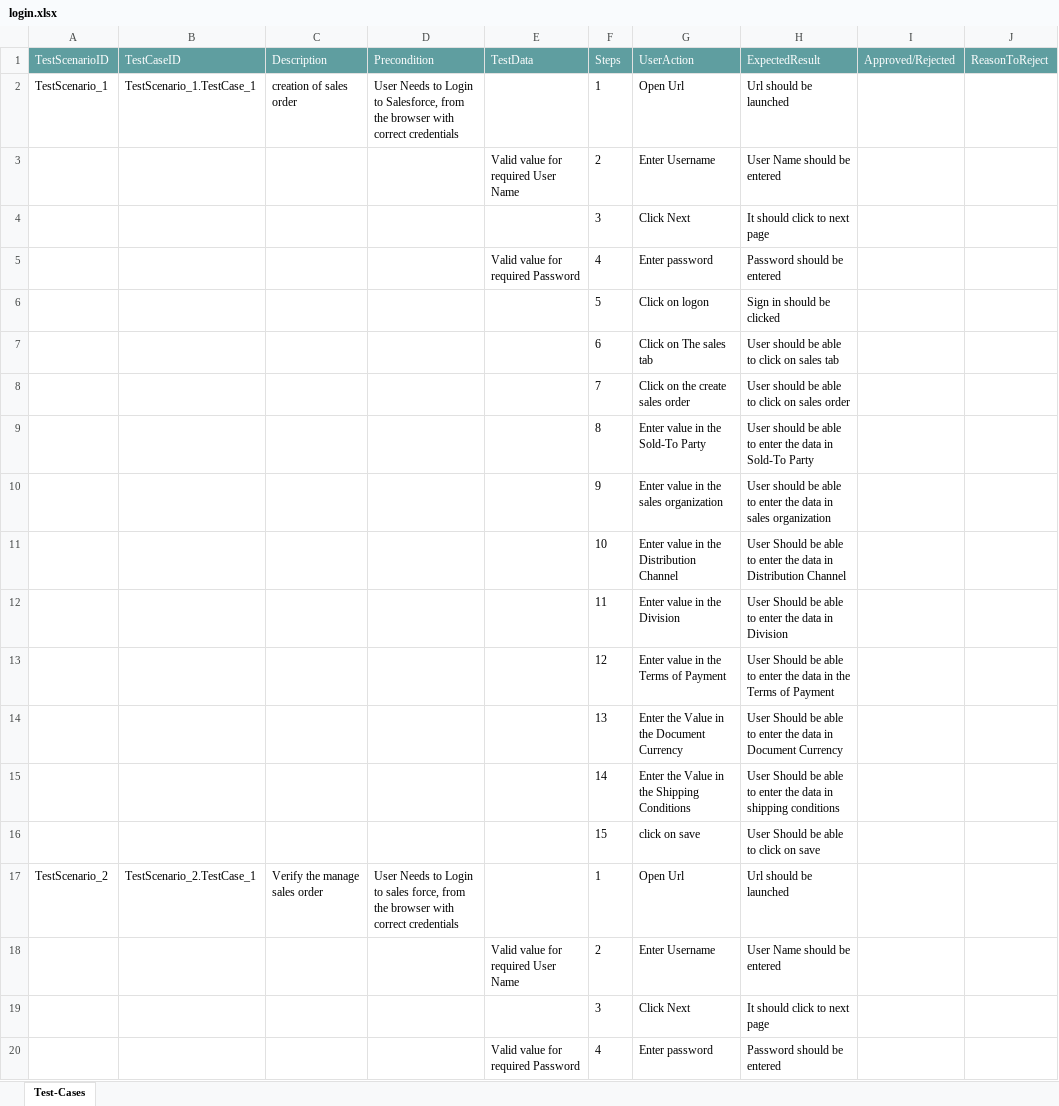
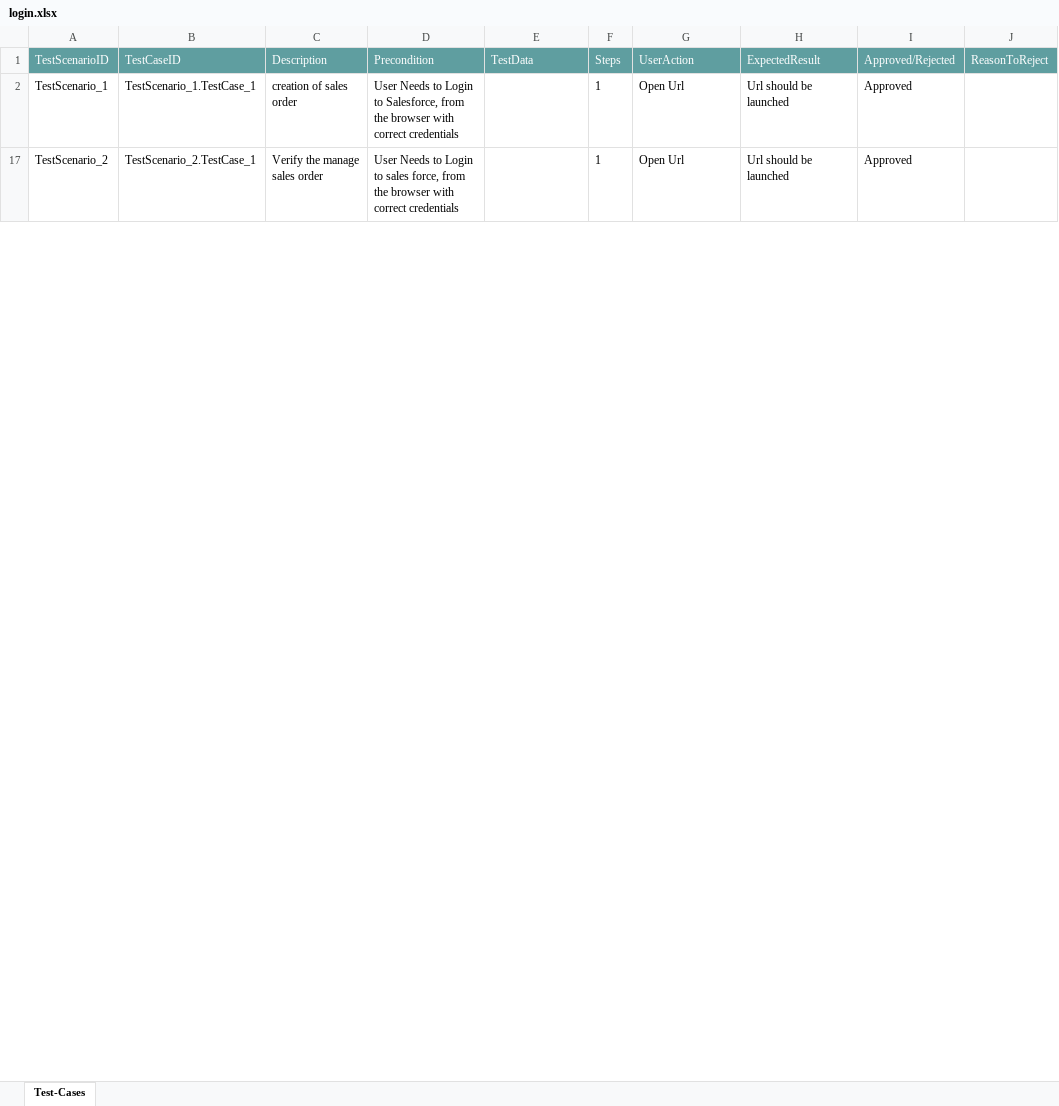
Before and after one commit to ShaikMohamedIrfan/Order, an Excel workbook: login.xlsx, sheet Test-Cases, drawn as a sheet; only a part is shown; values as stored, in another font and other column widths than the file's, no borders; table styles not drawn; the diff covers the shown part only; the diff names each change by its address in the sheet, - before the commit and + after, or states it on an @@ line.

Commit message:
Add files via upload

```diff
--- a/login.xlsx (sheet Test-Cases)
+++ b/login.xlsx (sheet Test-Cases)
-I2 (Approved/Rejected): (empty)
+I2 (Approved/Rejected): Approved
@@ row 3 hidden:  |  |  |  | Valid value for required User Name | 2 | Enter Username | User Name should be entered @@
@@ row 4 hidden:  |  |  |  |  | 3 | Click Next | It should click to next page @@
@@ row 5 hidden:  |  |  |  | Valid value for required Password | 4 | Enter password | Password should be entered @@
@@ row 6 hidden:  |  |  |  |  | 5 | Click on logon | Sign in should be clicked @@
@@ row 7 hidden:  |  |  |  |  | 6 | Click on The sales tab | User should be able to click on sales tab @@
@@ row 8 hidden:  |  |  |  |  | 7 | Click on the create sales order | User should be able to click on sales order @@
@@ row 9 hidden:  |  |  |  |  | 8 | Enter value in the Sold-To Party | User should be able to enter the data in Sold-To Party @@
@@ row 10 hidden:  |  |  |  |  | 9 | Enter value in the sales organization | User should be able to enter the data in sales organization @@
@@ row 11 hidden:  |  |  |  |  | 10 | Enter value in the Distribution Channel | User Should be able to enter the data in Distribution Channel @@
@@ row 12 hidden:  |  |  |  |  | 11 | Enter value in the Division | User Should be able to enter the data in Division @@
@@ row 13 hidden:  |  |  |  |  | 12 | Enter value in the Terms of Payment | User Should be able to enter the data in the Terms of Payment @@
@@ row 14 hidden:  |  |  |  |  | 13 | Enter the Value in the Document Currency | User Should be able to enter the data in Document Currency @@
@@ row 15 hidden:  |  |  |  |  | 14 | Enter the Value in the Shipping Conditions | User Should be able to enter the data in shipping conditions @@
@@ row 16 hidden:  |  |  |  |  | 15 | click on save | User Should be able to click on save @@
-I17 (Approved/Rejected): (empty)
+I17 (Approved/Rejected): Approved
@@ row 18 hidden:  |  |  |  | Valid value for required User Name | 2 | Enter Username | User Name should be entered @@
@@ row 19 hidden:  |  |  |  |  | 3 | Click Next | It should click to next page @@
@@ row 20 hidden:  |  |  |  | Valid value for required Password | 4 | Enter password | Password should be entered @@
```
Also changed, not shown: 46 hidden or unhidden rows and 4 edited cells elsewhere in this sheet.
